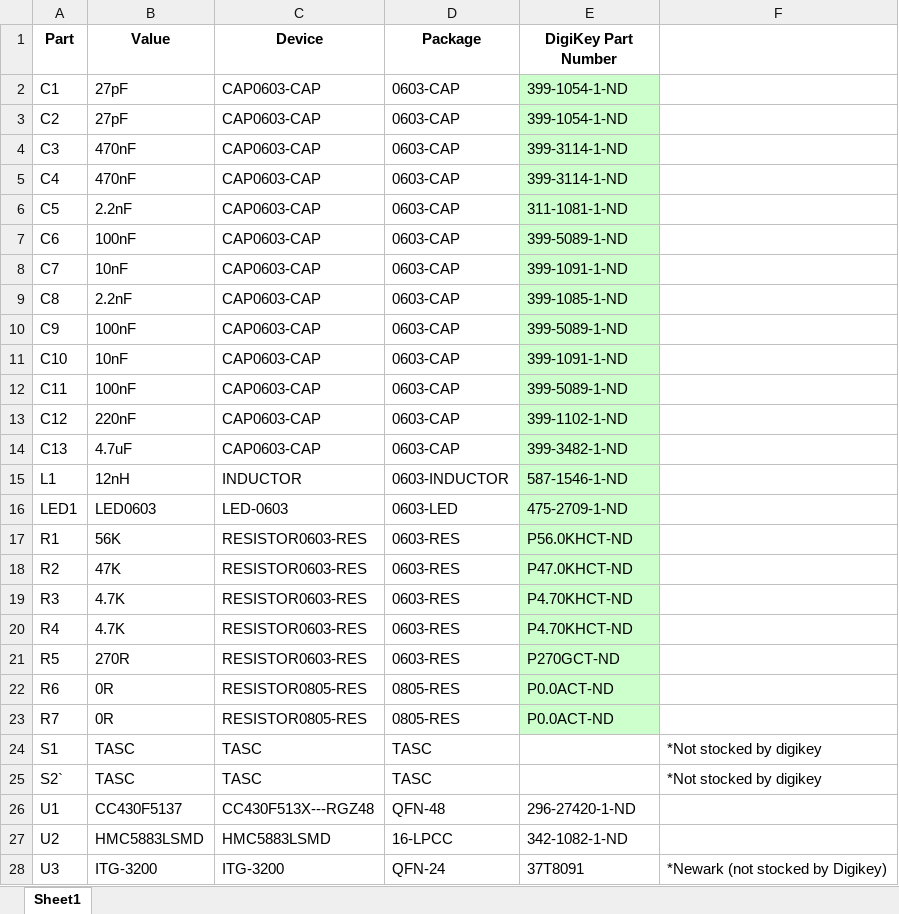
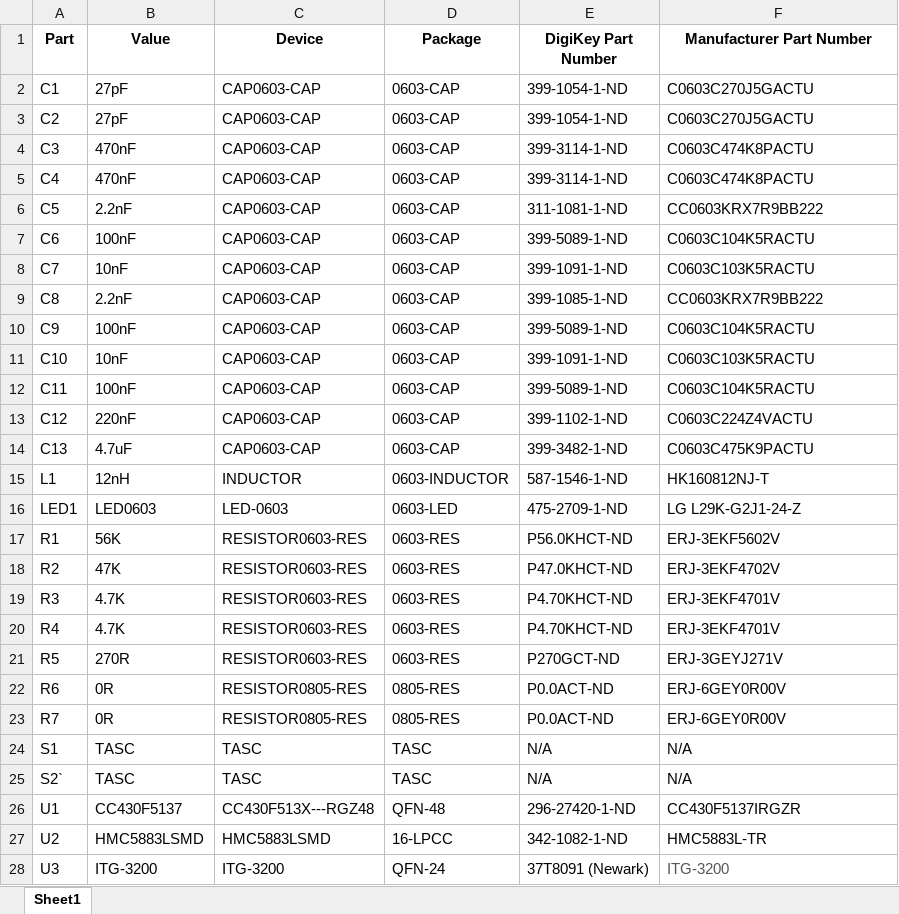
Before and after one commit to zacmanchester/kicksat, an Excel workbook: Sprite/EagleCAD/Sprite/DevBoard_Files/BOM.xlsx, sheet Sheet1, drawn as a sheet; only a part is shown; values as stored, in another font and other column widths than the file's, no borders; the diff covers the shown part only; the diff names each change by its address in the sheet, - before the commit and + after, or states it on an @@ line.

Commit message:
Added mfg. Part numbers to BOM

```diff
--- a/Sprite/EagleCAD/Sprite/DevBoard_Files/BOM.xlsx (sheet Sheet1)
+++ b/Sprite/EagleCAD/Sprite/DevBoard_Files/BOM.xlsx (sheet Sheet1)
-F1: (empty)
+F1: Manufacturer Part Number
-E2:E23 fill: #CCFFCC
+E2:E23 fill: none
-F2:F3 (Manufacturer Part Number): (empty)
+F2:F3 (Manufacturer Part Number): C0603C270J5GACTU
-F4:F5 (Manufacturer Part Number): (empty)
+F4:F5 (Manufacturer Part Number): C0603C474K8PACTU
-F6 (Manufacturer Part Number): (empty)
+F6 (Manufacturer Part Number): CC0603KRX7R9BB222
-F7 (Manufacturer Part Number): (empty)
+F7 (Manufacturer Part Number): C0603C104K5RACTU
-F8 (Manufacturer Part Number): (empty)
+F8 (Manufacturer Part Number): C0603C103K5RACTU
-F9 (Manufacturer Part Number): (empty)
+F9 (Manufacturer Part Number): CC0603KRX7R9BB222
-F10 (Manufacturer Part Number): (empty)
+F10 (Manufacturer Part Number): C0603C104K5RACTU
-F11 (Manufacturer Part Number): (empty)
+F11 (Manufacturer Part Number): C0603C103K5RACTU
-F12 (Manufacturer Part Number): (empty)
+F12 (Manufacturer Part Number): C0603C104K5RACTU
-F13 (Manufacturer Part Number): (empty)
+F13 (Manufacturer Part Number): C0603C224Z4VACTU
-F14 (Manufacturer Part Number): (empty)
+F14 (Manufacturer Part Number): C0603C475K9PACTU
-F15 (Manufacturer Part Number): (empty)
+F15 (Manufacturer Part Number): HK160812NJ-T
-F16 (Manufacturer Part Number): (empty)
+F16 (Manufacturer Part Number): LG L29K-G2J1-24-Z
-F17 (Manufacturer Part Number): (empty)
+F17 (Manufacturer Part Number): ERJ-3EKF5602V
-F18 (Manufacturer Part Number): (empty)
+F18 (Manufacturer Part Number): ERJ-3EKF4702V
-F19:F20 (Manufacturer Part Number): (empty)
+F19:F20 (Manufacturer Part Number): ERJ-3EKF4701V
-F21 (Manufacturer Part Number): (empty)
+F21 (Manufacturer Part Number): ERJ-3GEYJ271V
-F22:F23 (Manufacturer Part Number): (empty)
+F22:F23 (Manufacturer Part Number): ERJ-6GEY0R00V
-E24:E25 (DigiKey Part Number): (empty)
+E24:E25 (DigiKey Part Number): N/A
-F24:F25 (Manufacturer Part Number): *Not stocked by digikey
+F24:F25 (Manufacturer Part Number): N/A
-F26 (Manufacturer Part Number): (empty)
+F26 (Manufacturer Part Number): CC430F5137IRGZR
-F27 (Manufacturer Part Number): (empty)
+F27 (Manufacturer Part Number): HMC5883L-TR
-E28 (DigiKey Part Number): 37T8091
+E28 (DigiKey Part Number): 37T8091 (Newark)
-F28 (Manufacturer Part Number): *Newark (not stocked by Digikey)
+F28 (Manufacturer Part Number): ITG-3200
-F28 text colour: black
+F28 text colour: #555555
```
Also changed, not shown: 1 edited cell and cell formats elsewhere in this sheet.
